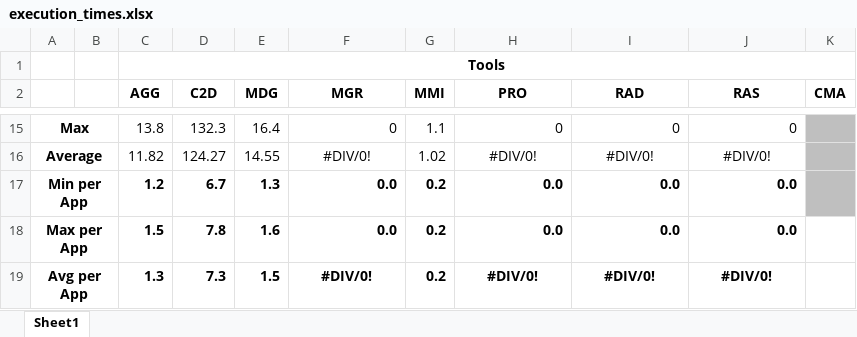
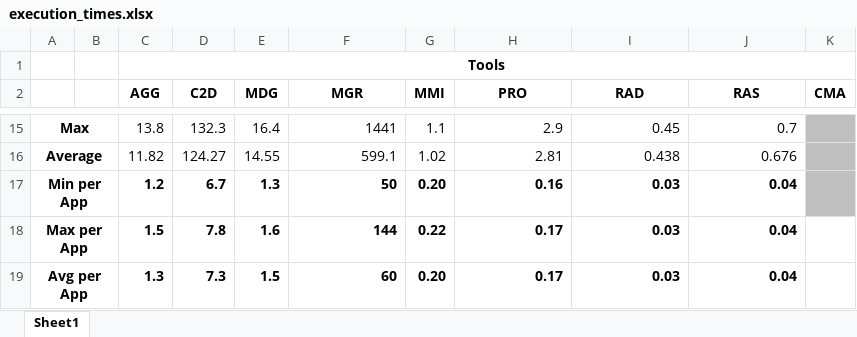
Before and after one commit to M3SOulu/EMSE2025SAR-Replication, an Excel workbook: execution_times/execution_times.xlsx, sheet Sheet1, drawn as a sheet; only a part is shown, gaps mark what is left out; values as stored, in another font and other column widths than the file's, no borders; the diff covers the shown part only; the diff names each change by its address in the sheet, - before the commit and + after, or states it on an @@ line.

```diff
--- a/execution_times/execution_times.xlsx (sheet Sheet1)
+++ b/execution_times/execution_times.xlsx (sheet Sheet1)
-F15 (MGR): 0
+F15 (MGR): 1441
-H15 (PRO): 0
+H15 (PRO): 2.9
-I15 (RAD): 0
+I15 (RAD): 0.45
-J15 (RAS): 0
+J15 (RAS): 0.7
-F16 (MGR): #DIV/0!
+F16 (MGR): 599.1
-F16 alignment: center
+F16 alignment: right
-H16 (PRO): #DIV/0!
+H16 (PRO): 2.81
-H16:J16 alignment: center
+H16:J16 alignment: right
-I16 (RAD): #DIV/0!
+I16 (RAD): 0.438
-J16 (RAS): #DIV/0!
+J16 (RAS): 0.676
-F17 (MGR): 0.0
+F17 (MGR): 50
-G17 (MMI): 0.2
+G17 (MMI): 0.20
-H17 (PRO): 0.0
+H17 (PRO): 0.16
-I17:I18 (RAD): 0.0
+I17:I18 (RAD): 0.03
-J17:J18 (RAS): 0.0
+J17:J18 (RAS): 0.04
-F18 (MGR): 0.0
+F18 (MGR): 144
-G18 (MMI): 0.2
+G18 (MMI): 0.22
-H18 (PRO): 0.0
+H18 (PRO): 0.17
-F19 (MGR): #DIV/0!
+F19 (MGR): 60
-F19 alignment: center
+F19 alignment: right
-G19 (MMI): 0.2
+G19 (MMI): 0.20
-H19 (PRO): #DIV/0!
+H19 (PRO): 0.17
-H19:J19 alignment: center
+H19:J19 alignment: right
-I19 (RAD): #DIV/0!
+I19 (RAD): 0.03
-J19 (RAS): #DIV/0!
+J19 (RAS): 0.04
```
Also changed, not shown: 44 edited cells elsewhere in this sheet.
